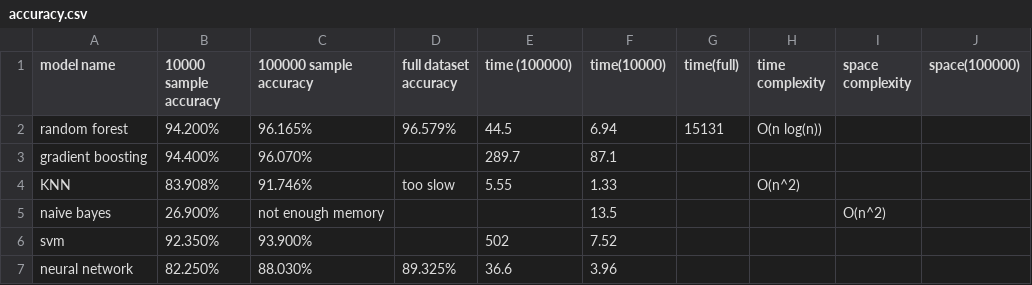
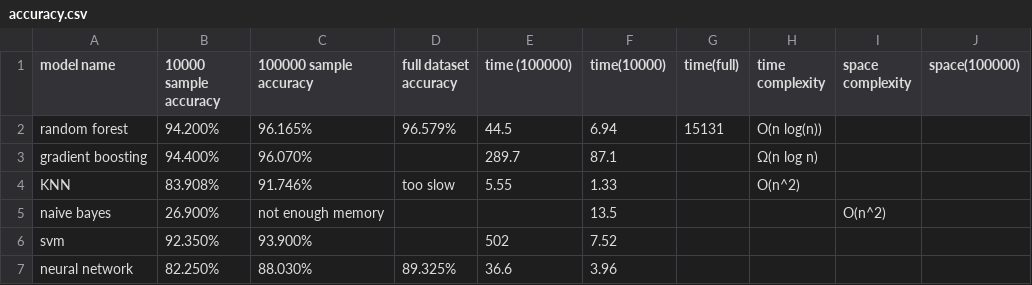
Before and after one commit to Shing-gor/classification-cybersecurity, a CSV file: accuracy.csv, drawn as a sheet.

Commit message:
Update accuracy.csv

```diff
--- a/accuracy.csv
+++ b/accuracy.csv
@@ -2,3 +2,3 @@ model name, 10000 sample accuracy, 100000 sample accuracy, full dataset accuracy
 random forest, 94.200%, 96.165%,96.579%,44.5,6.94,15131,O(n log(n)),,
-gradient boosting, 94.400%, 96.070%,,289.7,87.1,,,,
+gradient boosting, 94.400%, 96.070%,,289.7,87.1,,Ω(n log n),,
 KNN,83.908%,91.746%, too slow,5.55,1.33,,O(n^2),,
```
